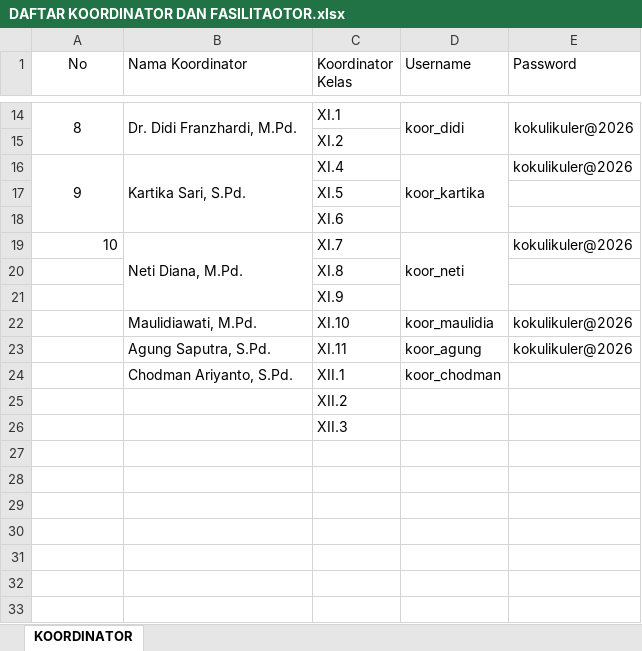
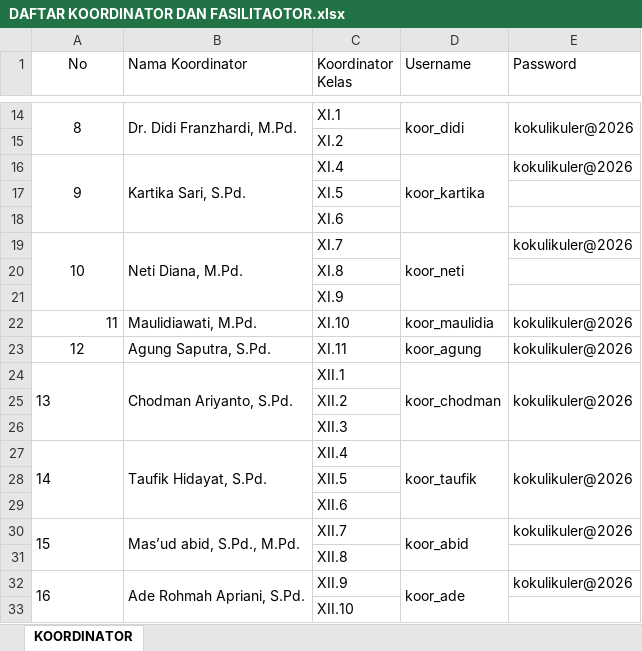
Before and after one commit to bagoes1987/kokulikulersmansa, an Excel workbook: DAFTAR KOORDINATOR DAN FASILITAOTOR.xlsx, sheet KOORDINATOR, drawn as a sheet; only a part is shown, gaps mark what is left out; values as stored, in another font and other column widths than the file's, no borders; the diff names each change by its address in the sheet, - before the commit and + after, or states it on an @@ line.

Commit message:
docs: update coordination list and add trial scripts

```diff
--- a/DAFTAR KOORDINATOR DAN FASILITAOTOR.xlsx (sheet KOORDINATOR)
+++ b/DAFTAR KOORDINATOR DAN FASILITAOTOR.xlsx (sheet KOORDINATOR)
-A19 alignment: right
+A19 alignment: center
+A19:A21 merged
@@ column A (No) renumbered between rows 22 and 24 @@
+A24:A26 merged
+B24:B26 merged
+D24:D26 merged
-E24 (Password): (empty)
+E24 (Password): kokulikuler@2026
+E24:E26 merged
+row 27: 14 | Taufik Hidayat, S.Pd. | XII.4 | koor_taufik | kokulikuler@2026
+row 28:  |  | XII.5
+row 29:  |  | XII.6
+row 30: 15 | Mas’ud abid, S.Pd., M.Pd. | XII.7 | koor_abid | kokulikuler@2026
+row 31:  |  | XII.8
+row 32: 16 | Ade Rohmah Apriani, S.Pd. | XII.9 | koor_ade | kokulikuler@2026
+row 33:  |  | XII.10
```
